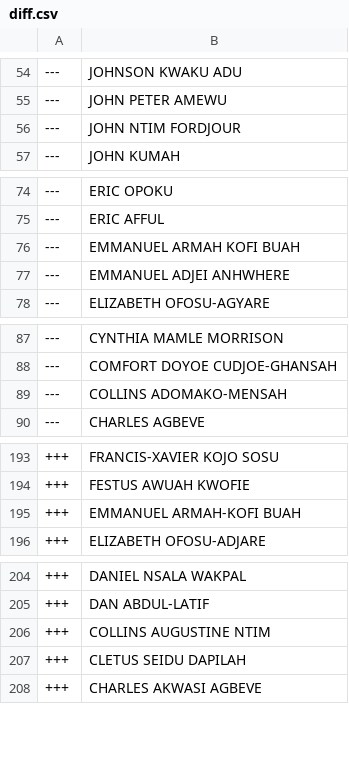
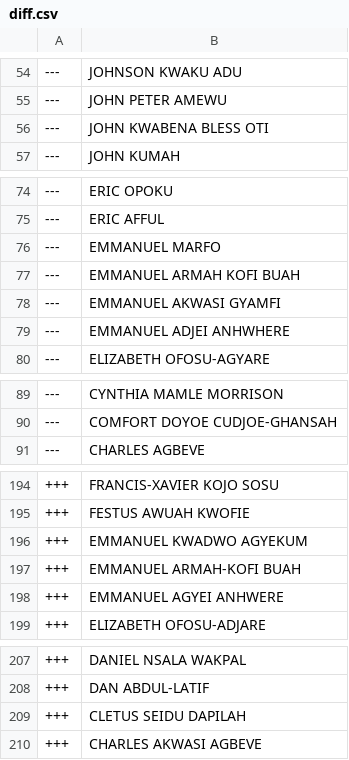
Before and after one commit to every-politician-scrapers/ghana-parliament, a CSV file: data/diff.csv, drawn as a sheet; only a part is shown, gaps mark what is left out.

```diff
--- a/data/diff.csv
+++ b/data/diff.csv
@@ -55,3 +55,3 @@
 ---,JOHN PETER AMEWU
----,JOHN NTIM FORDJOUR
+---,JOHN KWABENA BLESS OTI
 ---,JOHN KUMAH
@@ -75,3 +75,5 @@
 ---,ERIC AFFUL
+---,EMMANUEL MARFO
 ---,EMMANUEL ARMAH KOFI BUAH
+---,EMMANUEL AKWASI GYAMFI
 ---,EMMANUEL ADJEI ANHWHERE
@@ -88,3 +90,2 @@
 ---,COMFORT DOYOE CUDJOE-GHANSAH
----,COLLINS ADOMAKO-MENSAH
 ---,CHARLES AGBEVE
@@ -194,3 +195,5 @@
 +++,FESTUS AWUAH KWOFIE
++++,EMMANUEL KWADWO AGYEKUM
 +++,EMMANUEL ARMAH-KOFI BUAH
++++,EMMANUEL AGYEI ANHWERE
 +++,ELIZABETH OFOSU-ADJARE
@@ -205,3 +208,2 @@
 +++,DAN ABDUL-LATIF
-+++,COLLINS AUGUSTINE NTIM
 +++,CLETUS SEIDU DAPILAH
```
Also changed, not shown: data/official.csv.
